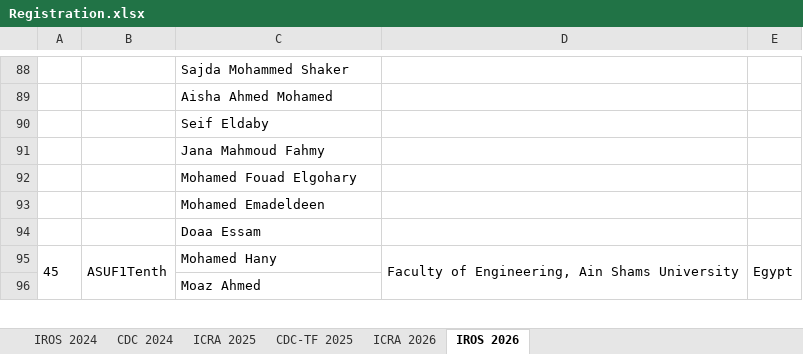
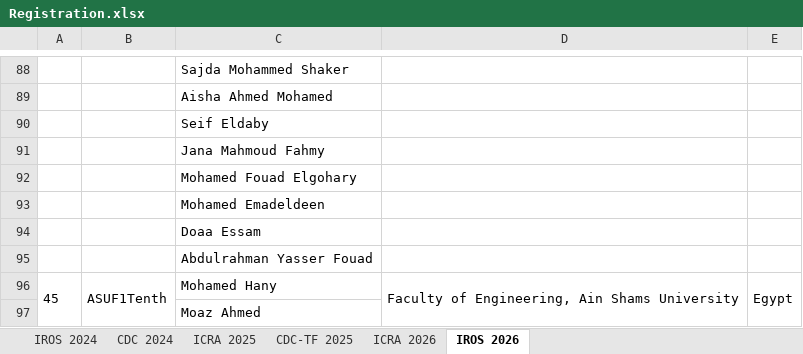
Before and after one commit to AutoDRIVE-Ecosystem/AutoDRIVE-RoboRacer-Sim-Racing-Participation, an Excel workbook: Registration.xlsx, sheet IROS 2026, drawn as a sheet; only a part is shown, gaps mark what is left out; values as stored, in another font and other column widths than the file's, no borders; the diff names each change by its address in the sheet, - before the commit and + after, or states it on an @@ line.

```diff
--- a/Registration.xlsx (sheet IROS 2026)
+++ b/Registration.xlsx (sheet IROS 2026)
+row 95:  |  | Abdulrahman Yasser Fouad
```
Also changed, not shown: 3 other files.
